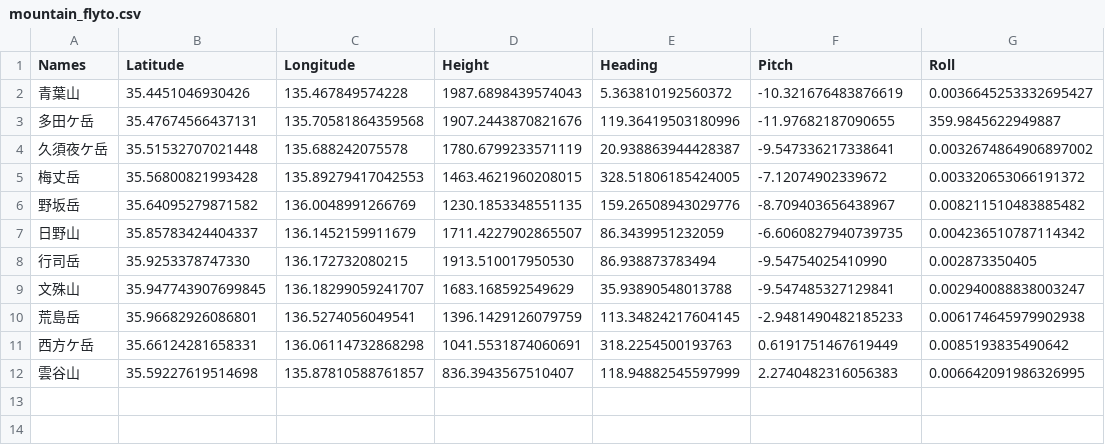
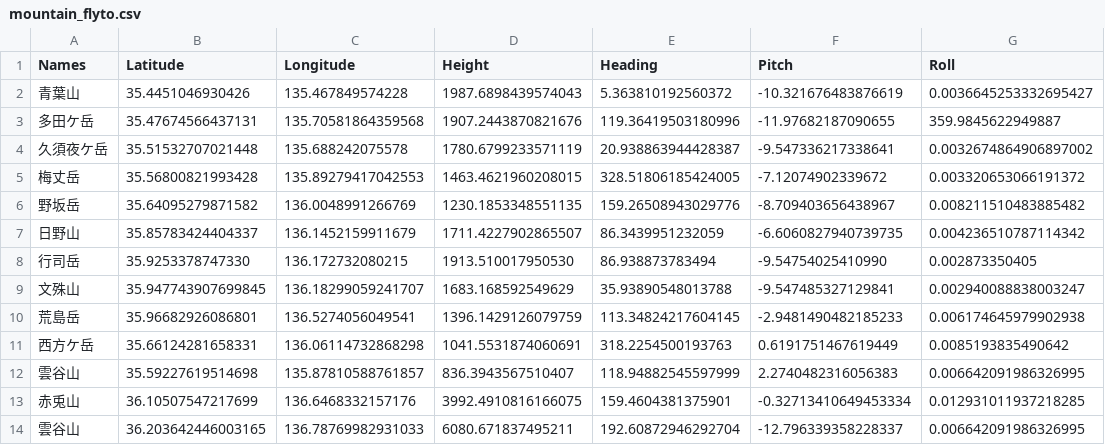
Before and after one commit to cooneywalker/reearth_plugins, a CSV file: mountains/mountain_flyto.csv, drawn as a sheet; the diff names each change by its address in the sheet, - before the commit and + after, or states it on an @@ line.

Commit message:
Update mountain_flyto.csv

```diff
--- a/mountains/mountain_flyto.csv
+++ b/mountains/mountain_flyto.csv
+row 13: 赤兎山 | 36.10507547217699 | 136.6468332157176 | 3992.4910816166075 | 159.4604381375901 | -0.32713410649453334 | 0.012931011937218285
+row 14: 雲谷山 | 36.203642446003165 | 136.78769982931033 | 6080.671837495211 | 192.60872946292704 | -12.796339358228337 | 0.006642091986326995
```
